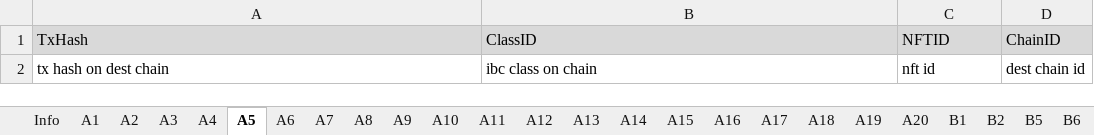
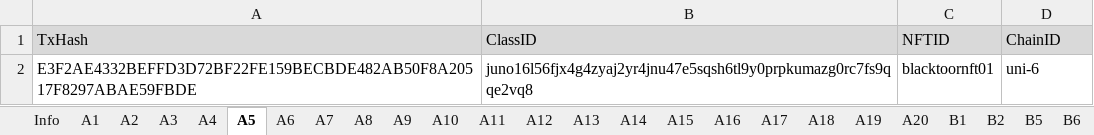
Before and after one commit to game-of-nfts/gon-evidence, an Excel workbook: blacktoor/evidence.xlsx, sheet A5, drawn as a sheet; values as stored, in another font and other column widths than the file's, no borders; removed rows and columns are numbered as before the commit, all else as after; the diff names each change by its address in the sheet, - before the commit and + after, or states it on an @@ line.

```diff
--- a/blacktoor/evidence.xlsx (sheet A5)
+++ b/blacktoor/evidence.xlsx (sheet A5)
-row 2: tx hash on dest chain | ibc class on chain | nft id | dest chain id
+row 2: E3F2AE4332BEFFD3D72BF22FE159BECBDE482AB50F8A20517F8297ABAE59FBDE | juno16l56fjx4g4zyaj2yr4jnu47e5sqsh6tl9y0prpkumazg0rc7fs9qqe2vq8 | blacktoornft01 | uni-6
```
Also changed, not shown: sheet A19, sheet A20, sheet A13, sheet A14, sheet A15, sheet A16, 17 more sheets, other sheet tabs.
